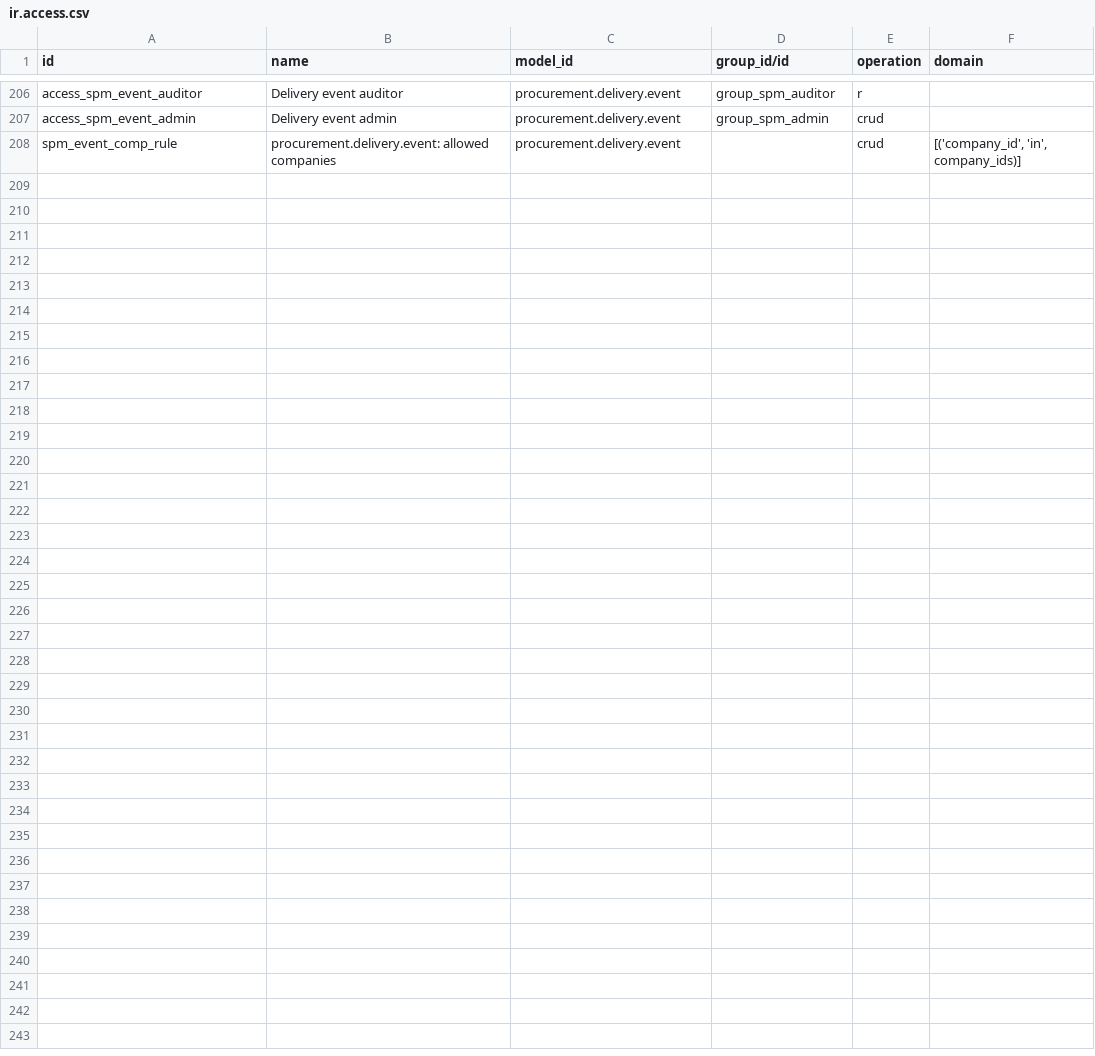
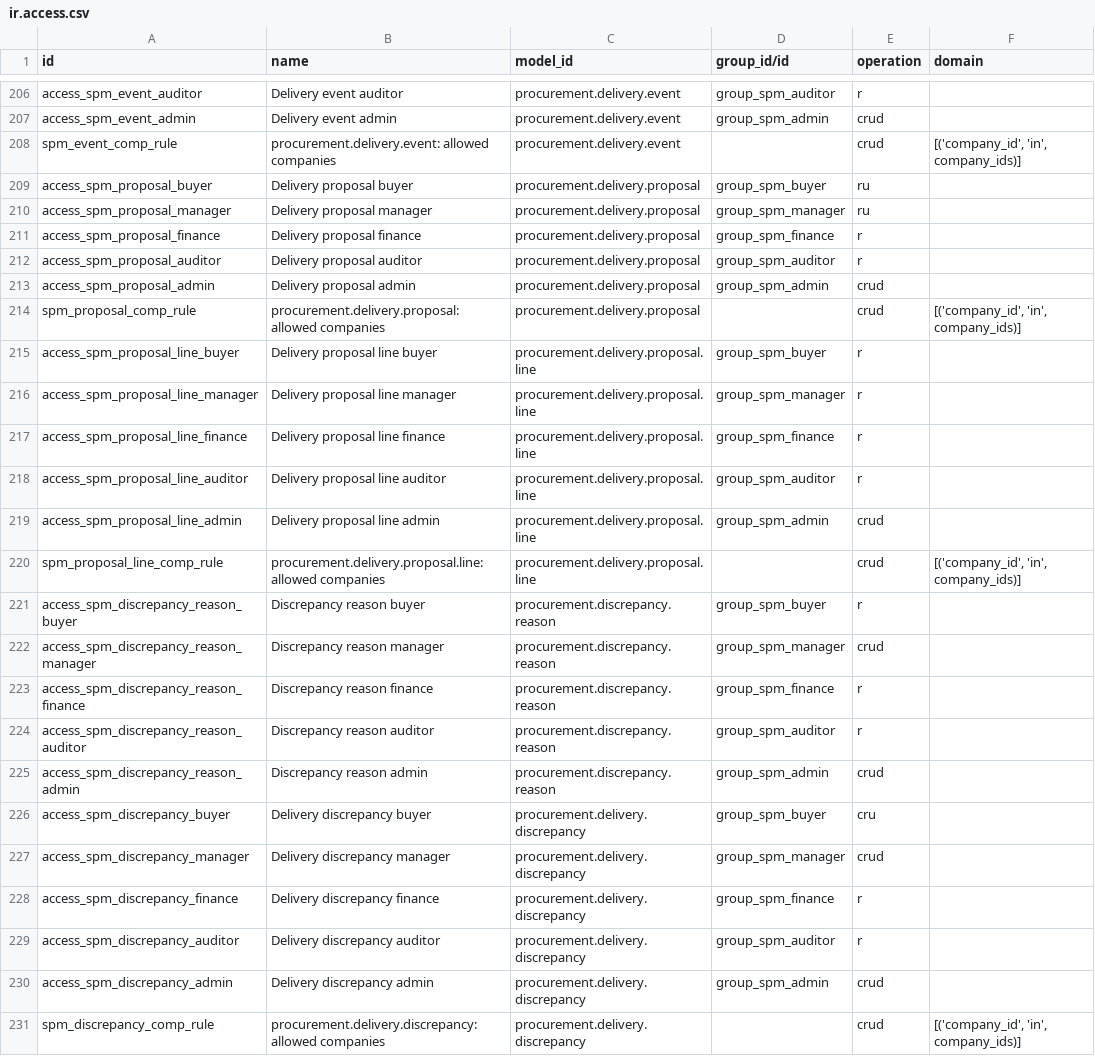
Before and after one commit to duonglong/dummyrepo, a CSV file: supplier_procurement_management_hub/security/ir.access.csv, drawn as a sheet; only a part is shown, gaps mark what is left out.

```diff
--- a/supplier_procurement_management_hub/security/ir.access.csv
+++ b/supplier_procurement_management_hub/security/ir.access.csv
@@ -208 +208,24 @@ access_spm_event_admin,Delivery event admin,procurement.delivery.event,group_spm
 spm_event_comp_rule,procurement.delivery.event: allowed companies,procurement.delivery.event,,crud,"[('company_id', 'in', company_ids)]"
+access_spm_proposal_buyer,Delivery proposal buyer,procurement.delivery.proposal,group_spm_buyer,ru,
+access_spm_proposal_manager,Delivery proposal manager,procurement.delivery.proposal,group_spm_manager,ru,
+access_spm_proposal_finance,Delivery proposal finance,procurement.delivery.proposal,group_spm_finance,r,
+access_spm_proposal_auditor,Delivery proposal auditor,procurement.delivery.proposal,group_spm_auditor,r,
+access_spm_proposal_admin,Delivery proposal admin,procurement.delivery.proposal,group_spm_admin,crud,
+spm_proposal_comp_rule,procurement.delivery.proposal: allowed companies,procurement.delivery.proposal,,crud,"[('company_id', 'in', company_ids)]"
+access_spm_proposal_line_buyer,Delivery proposal line buyer,procurement.delivery.proposal.line,group_spm_buyer,r,
+access_spm_proposal_line_manager,Delivery proposal line manager,procurement.delivery.proposal.line,group_spm_manager,r,
+access_spm_proposal_line_finance,Delivery proposal line finance,procurement.delivery.proposal.line,group_spm_finance,r,
+access_spm_proposal_line_auditor,Delivery proposal line auditor,procurement.delivery.proposal.line,group_spm_auditor,r,
+access_spm_proposal_line_admin,Delivery proposal line admin,procurement.delivery.proposal.line,group_spm_admin,crud,
+spm_proposal_line_comp_rule,procurement.delivery.proposal.line: allowed companies,procurement.delivery.proposal.line,,crud,"[('company_id', 'in', company_ids)]"
+access_spm_discrepancy_reason_buyer,Discrepancy reason buyer,procurement.discrepancy.reason,group_spm_buyer,r,
+access_spm_discrepancy_reason_manager,Discrepancy reason manager,procurement.discrepancy.reason,group_spm_manager,crud,
+access_spm_discrepancy_reason_finance,Discrepancy reason finance,procurement.discrepancy.reason,group_spm_finance,r,
+access_spm_discrepancy_reason_auditor,Discrepancy reason auditor,procurement.discrepancy.reason,group_spm_auditor,r,
+access_spm_discrepancy_reason_admin,Discrepancy reason admin,procurement.discrepancy.reason,group_spm_admin,crud,
+access_spm_discrepancy_buyer,Delivery discrepancy buyer,procurement.delivery.discrepancy,group_spm_buyer,cru,
+access_spm_discrepancy_manager,Delivery discrepancy manager,procurement.delivery.discrepancy,group_spm_manager,crud,
+access_spm_discrepancy_finance,Delivery discrepancy finance,procurement.delivery.discrepancy,group_spm_finance,r,
+access_spm_discrepancy_auditor,Delivery discrepancy auditor,procurement.delivery.discrepancy,group_spm_auditor,r,
+access_spm_discrepancy_admin,Delivery discrepancy admin,procurement.delivery.discrepancy,group_spm_admin,crud,
+spm_discrepancy_comp_rule,procurement.delivery.discrepancy: allowed companies,procurement.delivery.discrepancy,,crud,"[('company_id', 'in', company_ids)]"
```
Also changed, not shown: 18 other files.
